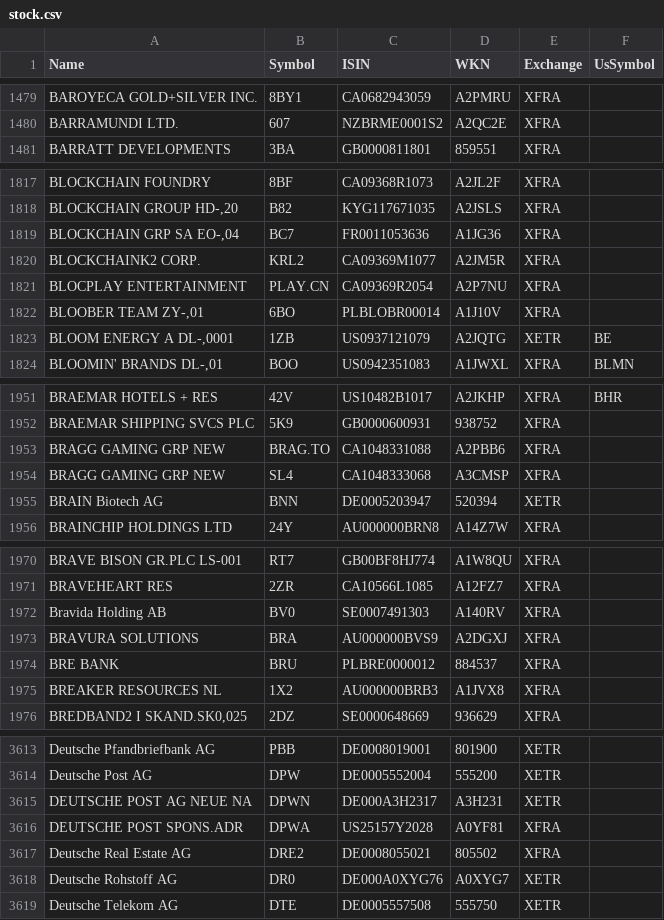
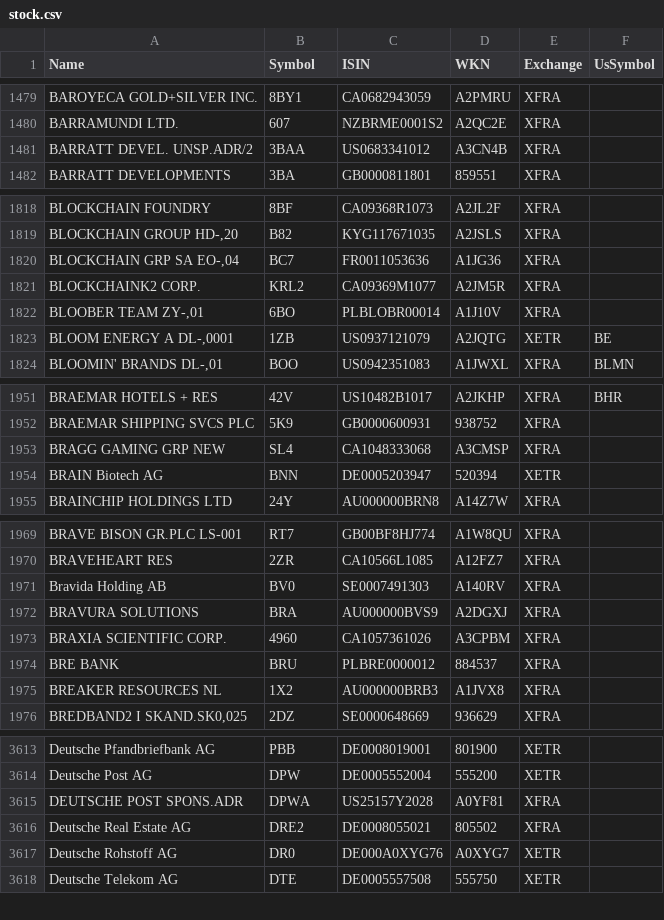
Before and after one commit to BenediktBertsch/German-Stock-Exchange, a CSV file: stock.csv, drawn as a sheet; only a part is shown, gaps mark what is left out; removed rows and columns are numbered as before the commit, all else as after; the diff covers the shown part only; the diff names each change by its address in the sheet, - before the commit and + after, or states it on an @@ line.

```diff
--- a/stock.csv
+++ b/stock.csv
+row 1481: BARRATT DEVEL. UNSP.ADR/2 | 3BAA | US0683341012 | A3CN4B | XFRA
-row 1821: BLOCPLAY ENTERTAINMENT | PLAY.CN | CA09369R2054 | A2P7NU | XFRA
-row 1953: BRAGG GAMING GRP NEW | BRAG.TO | CA1048331088 | A2PBB6 | XFRA
+row 1973: BRAXIA SCIENTIFIC CORP. | 4960 | CA1057361026 | A3CPBM | XFRA
-row 3615: DEUTSCHE POST AG NEUE NA | DPWN | DE000A3H2317 | A3H231 | XETR
```
Also changed, not shown: 9 added rows, 3 removed rows, 1 moved row and 23 edited cells elsewhere in this file, etf.csv.
